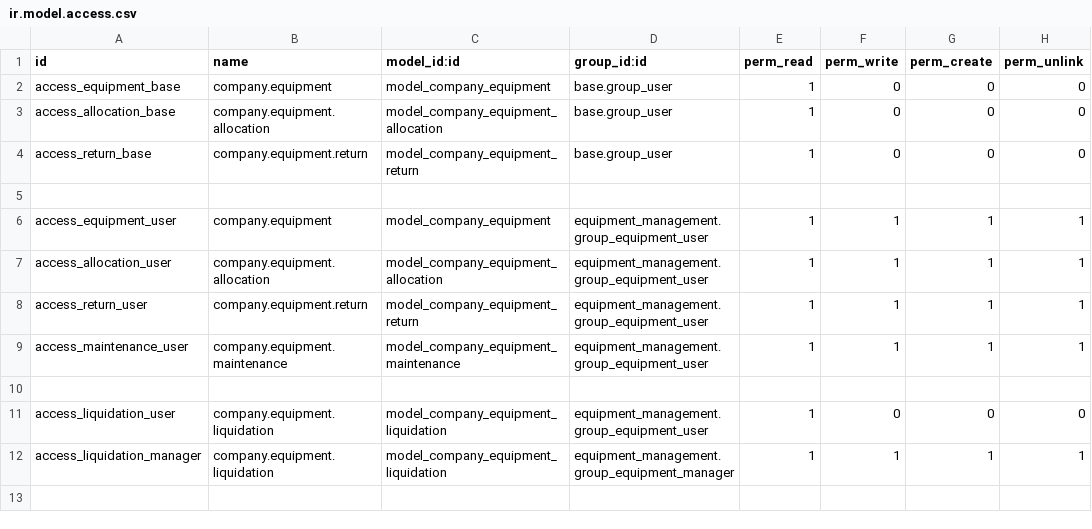
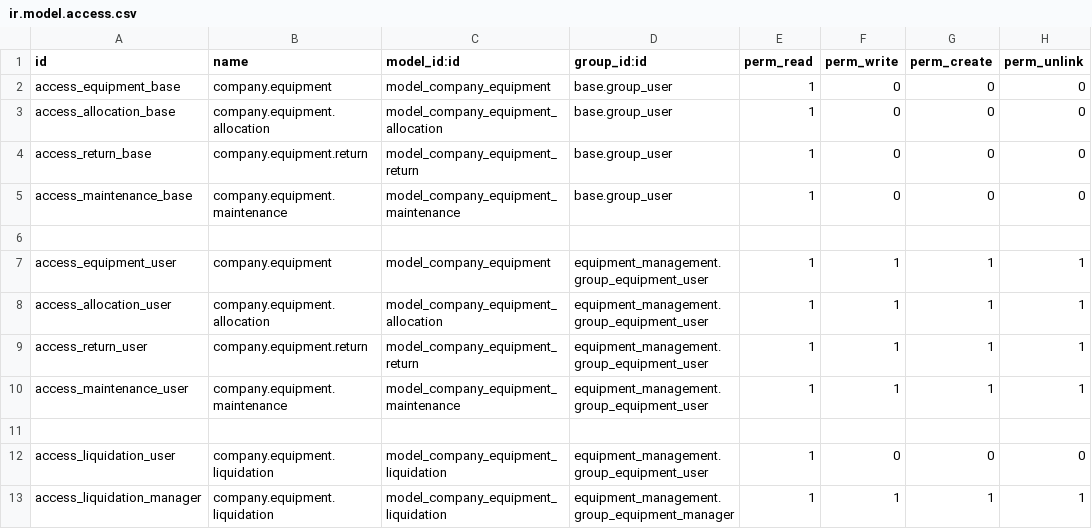
Before and after one commit to ShibaDeku99/odoo-company-equipment, a CSV file: security/ir.model.access.csv, drawn as a sheet; the diff names each change by its address in the sheet, - before the commit and + after, or states it on an @@ line.

Commit message:
feat: Phase 4 - Standardize security, fix maintenance bugs and add automated tests

```diff
--- a/security/ir.model.access.csv
+++ b/security/ir.model.access.csv
+row 5: access_maintenance_base | company.equipment.maintenance | model_company_equipment_maintenance | base.group_user | 1 | 0 | 0 | 0
```
Also changed, not shown: 9 other files.
